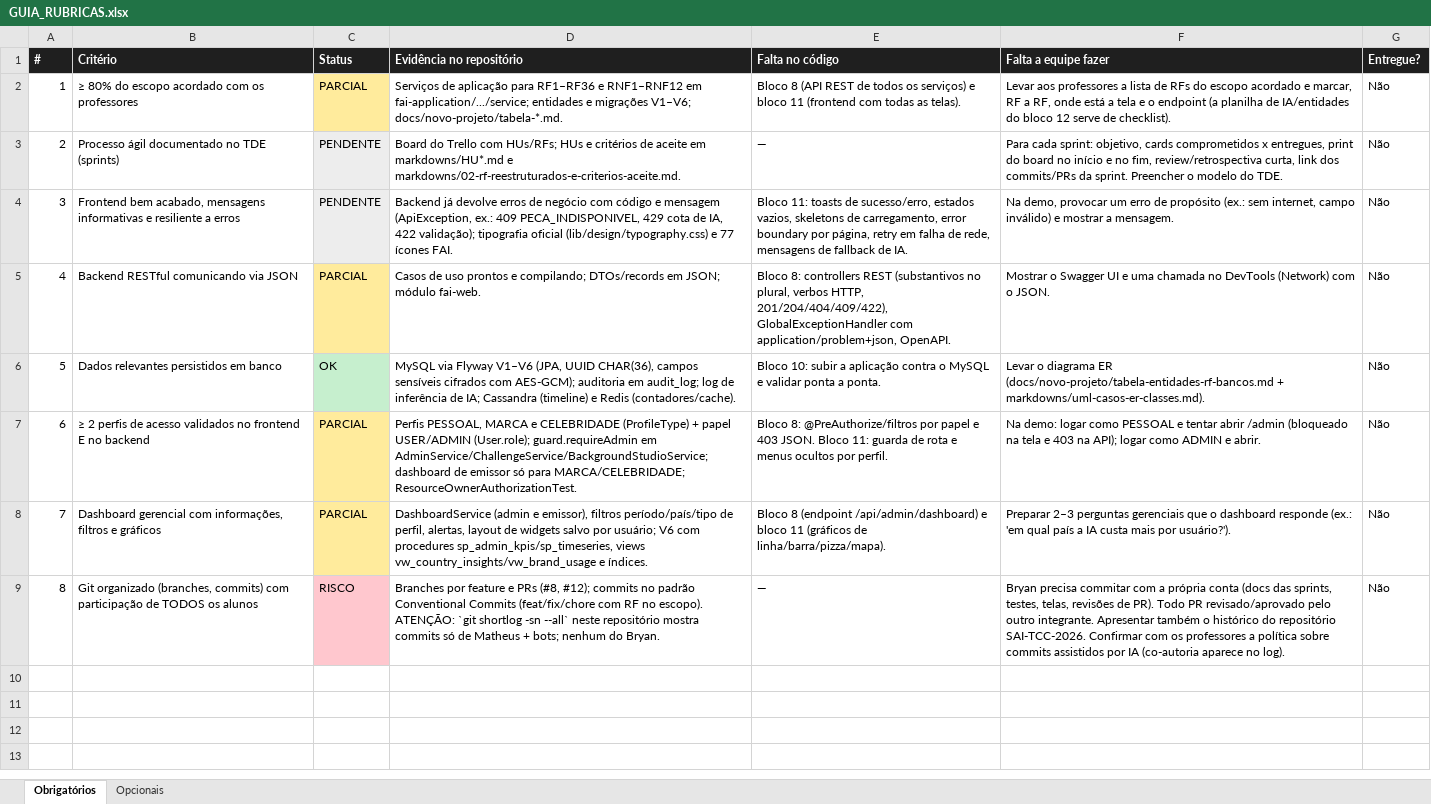
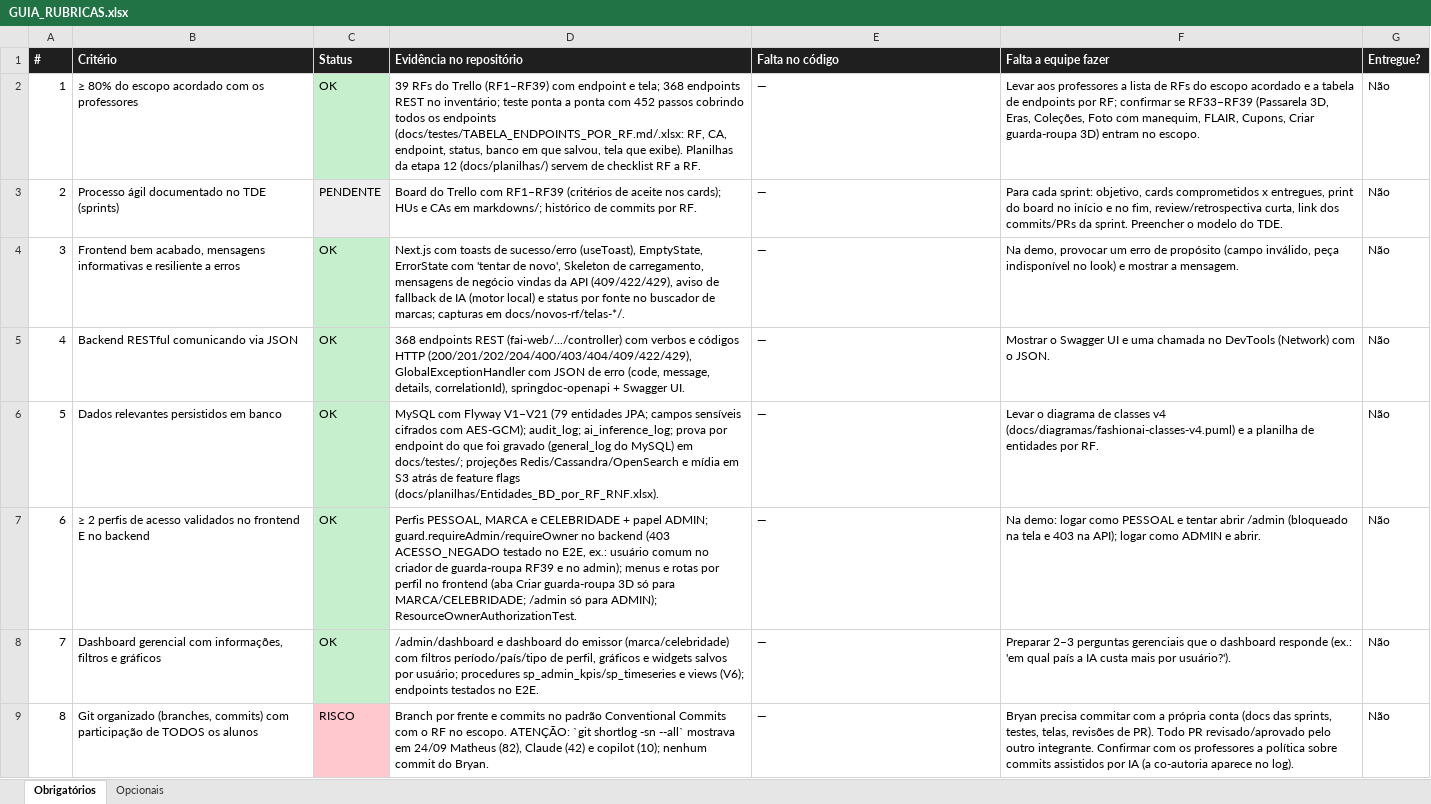
Before and after one commit to MatheusHaliski/tcc-2026-fashion-ai-backend, an Excel workbook: docs/rubricas/GUIA_RUBRICAS.xlsx, sheet Obrigatórios, drawn as a sheet; values as stored, in another font and other column widths than the file's, no borders; the diff names each change by its address in the sheet, - before the commit and + after, or states it on an @@ line.

```diff
--- a/docs/rubricas/GUIA_RUBRICAS.xlsx (sheet Obrigatórios)
+++ b/docs/rubricas/GUIA_RUBRICAS.xlsx (sheet Obrigatórios)
-C2 (Status): PARCIAL
+C2 (Status): OK
-C2 fill: #FFEB9C
+C2 fill: #C6EFCE
-D2 (Evidência no repositório): Serviços de aplicação para RF1–RF36 e RNF1–RNF12 em fai-application/.../service; entidades e migrações V1–V6; docs/novo-projeto/tabela-*.md.
+D2 (Evidência no repositório): 39 RFs do Trello (RF1–RF39) com endpoint e tela; 368 endpoints REST no inventário; teste ponta a ponta com 452 passos cobrindo todos os endpoints (docs/testes/TABELA_ENDPOINTS_POR_RF.md/.xlsx: RF, CA, endpoint, status, banco em que salvou, tela que exibe). Planilhas da etapa 12 (docs/planilhas/) servem de checklist RF a RF.
-E2 (Falta no código): Bloco 8 (API REST de todos os serviços) e bloco 11 (frontend com todas as telas).
+E2 (Falta no código): —
-F2 (Falta a equipe fazer): …acordado e marcar, RF a RF, onde está a tela e o endpoint (a planilha de IA/entidades do bloco 12 serve de checklist).
+F2 (Falta a equipe fazer): …acordado e a tabela de endpoints por RF; confirmar se RF33–RF39 (Passarela 3D, Eras, Coleções, Foto com manequim, FLAIR, Cupons, Criar guarda-roupa 3D) entram no escopo.
-D3 (Evidência no repositório): …Trello com HUs/RFs; HUs e critérios de aceite em markdowns/HU*.md e markdowns/02-rf-reestruturados-e-criterios-aceite.md.
+D3 (Evidência no repositório): …Trello com RF1–RF39 (critérios de aceite nos cards); HUs e CAs em markdowns/; histórico de commits por RF.
-C4 (Status): PENDENTE
+C4 (Status): OK
-C4 fill: #EDEDED
+C4 fill: #C6EFCE
-D4 (Evidência no repositório): Backend já devolve erros de negócio com código e mensagem (ApiException, ex.: 409 PECA_INDISPONIVEL, 429 cota de IA, 422 validação); tipografia oficial (lib/design/typography.css) e 77 ícones FAI.
+D4 (Evidência no repositório): Next.js com toasts de sucesso/erro (useToast), EmptyState, ErrorState com 'tentar de novo', Skeleton de carregamento, mensagens de negócio vindas da API (409/422/429), aviso de fallback de IA (motor local) e status por fonte no buscador de marcas; capturas em docs/novos-rf/telas-*/.
-E4 (Falta no código): Bloco 11: toasts de sucesso/erro, estados vazios, skeletons de carregamento, error boundary por página, retry em falha de rede, mensagens de fallback de IA.
+E4 (Falta no código): —
-F4 (Falta a equipe fazer): …de propósito (ex.: sem internet, campo inválido) e mostrar…
+F4 (Falta a equipe fazer): …de propósito (campo inválido, peça indisponível no look) e mostrar…
-C5 (Status): PARCIAL
+C5 (Status): OK
-C5 fill: #FFEB9C
+C5 fill: #C6EFCE
-D5 (Evidência no repositório): Casos de uso prontos e compilando; DTOs/records em JSON; módulo fai-web.
+D5 (Evidência no repositório): 368 endpoints REST (fai-web/.../controller) com verbos e códigos HTTP (200/201/202/204/400/403/404/409/422/429), GlobalExceptionHandler com JSON de erro (code, message, details, correlationId), springdoc-openapi + Swagger UI.
-E5 (Falta no código): Bloco 8: controllers REST (substantivos no plural, verbos HTTP, 201/204/404/409/422), GlobalExceptionHandler com application/problem+json, OpenAPI.
+E5 (Falta no código): —
-D6 (Evidência no repositório): MySQL via Flyway V1–V6 (JPA, UUID CHAR(36), campos sensíveis cifrados com AES-GCM); auditoria em audit_log; log de inferência de IA; Cassandra (timeline) e Redis (contadores/cache).
+D6 (Evidência no repositório): MySQL com Flyway V1–V21 (79 entidades JPA; campos sensíveis cifrados com AES-GCM); audit_log; ai_inference_log; prova por endpoint do que foi gravado (general_log do MySQL) em docs/testes/; projeções Redis/Cassandra/OpenSearch e mídia em S3 atrás de feature flags (docs/planilhas/Entidades_BD_por_RF_RNF.xlsx).
-E6 (Falta no código): Bloco 10: subir a aplicação contra o MySQL e validar ponta a ponta.
+E6 (Falta no código): —
-F6 (Falta a equipe fazer): …o diagrama ER (docs/novo-projeto/tabela-entidades-rf-bancos.md + markdowns/uml-casos-er-classes.md).
+F6 (Falta a equipe fazer): …o diagrama de classes v4 (docs/diagramas/fashionai-classes-v4.puml) e a planilha de entidades por RF.
-C7:C8 (Status): PARCIAL
+C7:C8 (Status): OK
-C7:C8 fill: #FFEB9C
+C7:C8 fill: #C6EFCE
-D7 (Evidência no repositório): …e CELEBRIDADE (ProfileType) + papel USER/ADMIN (User.role); guard.requireAdmin em AdminService/ChallengeService/BackgroundStudioService; dashboard de emissor só para MARCA/CELEBRIDADE; ResourceOwnerAuthorizationTest.
+D7 (Evidência no repositório): …e CELEBRIDADE + papel ADMIN; guard.requireAdmin/requireOwner no backend (403 ACESSO_NEGADO testado no E2E, ex.: usuário comum no criador de guarda-roupa RF39 e no admin); menus e rotas por perfil no frontend (aba Criar guarda-roupa 3D só para MARCA/CELEBRIDADE; /admin só para ADMIN); ResourceOwnerAuthorizationTest.
-E7 (Falta no código): Bloco 8: @PreAuthorize/filtros por papel e 403 JSON. Bloco 11: guarda de rota e menus ocultos por perfil.
+E7 (Falta no código): —
-D8 (Evidência no repositório): DashboardService (admin e emissor), filtros período/país/tipo de perfil, alertas, layout de widgets salvo por usuário; V6 com procedures sp_admin_kpis/sp_timeseries, views vw_country_insights/vw_brand_usage e índices.
+D8 (Evidência no repositório): /admin/dashboard e dashboard do emissor (marca/celebridade) com filtros período/país/tipo de perfil, gráficos e widgets salvos por usuário; procedures sp_admin_kpis/sp_timeseries e views (V6); endpoints testados no E2E.
-E8 (Falta no código): Bloco 8 (endpoint /api/admin/dashboard) e bloco 11 (gráficos de linha/barra/pizza/mapa).
+E8 (Falta no código): —
-D9 (Evidência no repositório): Branches por feature e PRs (#8, #12); commits no padrão Conventional Commits (feat/fix/chore com RF no escopo). ATENÇÃO: `git shortlog -sn --all` neste repositório mostra commits só de Matheus + bots; nenhum do Bryan.
+D9 (Evidência no repositório): Branch por frente e commits no padrão Conventional Commits com o RF no escopo. ATENÇÃO: `git shortlog -sn --all` mostrava em 24/09 Matheus (82), Claude (42) e copilot (10); nenhum commit do Bryan.
-F9 (Falta a equipe fazer): …outro integrante. Apresentar também o histórico do repositório SAI-TCC-2026. Confirmar com os professores a política sobre commits assistidos por IA (co-autoria aparece no…
+F9 (Falta a equipe fazer): …outro integrante. Confirmar com os professores a política sobre commits assistidos por IA (a co-autoria aparece no…
```
Also changed, not shown: sheet Opcionais, 59 other files.
